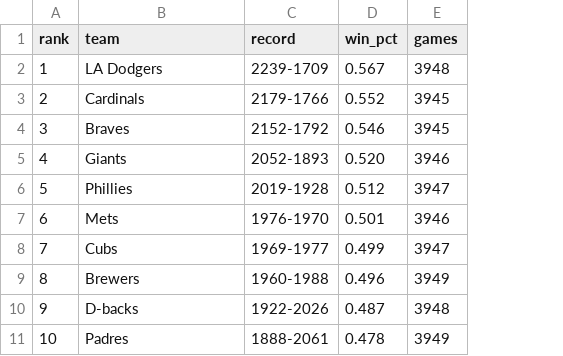
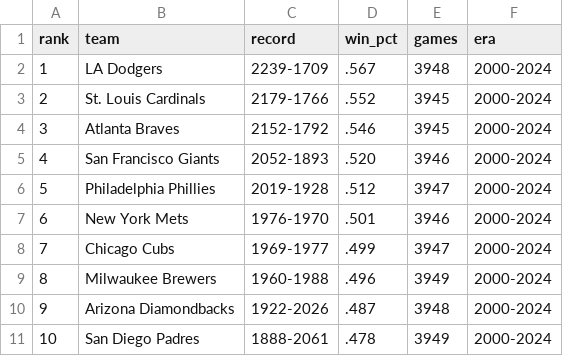
Before and after one commit to zhub9006/nl-team-trends, a CSV file: data/nl_recent_trends_2000_2024.csv, drawn as a sheet; the diff names each change by its address in the sheet, - before the commit and + after, or states it on an @@ line.

Commit message:
Add visualization roadmap, recent trends CSV, 2026 standings CSV, and notable records CSV

```diff
--- a/data/nl_recent_trends_2000_2024.csv
+++ b/data/nl_recent_trends_2000_2024.csv
+column F (era), rows 2-11: all 2000-2024
-D2 (win_pct): 0.567
+D2 (win_pct): .567
-B3 (team): Cardinals
+B3 (team): St. Louis Cardinals
-D3 (win_pct): 0.552
+D3 (win_pct): .552
-B4 (team): Braves
+B4 (team): Atlanta Braves
-D4 (win_pct): 0.546
+D4 (win_pct): .546
-B5 (team): Giants
+B5 (team): San Francisco Giants
-D5 (win_pct): 0.520
+D5 (win_pct): .520
-B6 (team): Phillies
+B6 (team): Philadelphia Phillies
-D6 (win_pct): 0.512
+D6 (win_pct): .512
-B7 (team): Mets
+B7 (team): New York Mets
-D7 (win_pct): 0.501
+D7 (win_pct): .501
-B8 (team): Cubs
+B8 (team): Chicago Cubs
-D8 (win_pct): 0.499
+D8 (win_pct): .499
-B9 (team): Brewers
+B9 (team): Milwaukee Brewers
-D9 (win_pct): 0.496
+D9 (win_pct): .496
-B10 (team): D-backs
+B10 (team): Arizona Diamondbacks
-D10 (win_pct): 0.487
+D10 (win_pct): .487
-B11 (team): Padres
+B11 (team): San Diego Padres
-D11 (win_pct): 0.478
+D11 (win_pct): .478
```
Also changed, not shown: data/nl_notable_records.csv, 2 other files.
